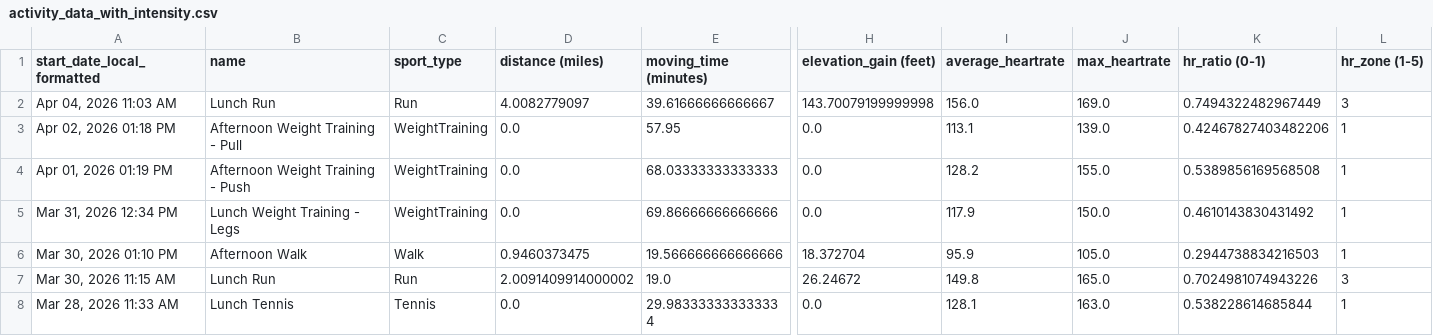
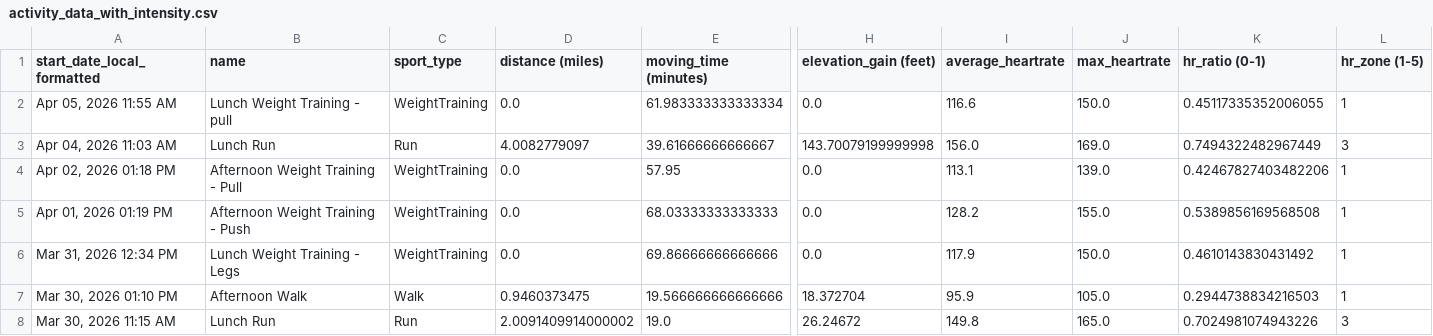
Before and after one commit to adbrigs/strava-training-dashboard, a CSV file: Training_Intensity_Report/dashboard/data/activity_data_with_intensity.csv, drawn as a sheet; only a part is shown, gaps mark what is left out; the shorter side is filled out with more unchanged rows; rows hold the shown columns only; the diff names each change by its address in the sheet, - before the commit and + after, or states it on an @@ line.

```diff
--- a/Training_Intensity_Report/dashboard/data/activity_data_with_intensity.csv
+++ b/Training_Intensity_Report/dashboard/data/activity_data_with_intensity.csv
+row 2: Apr 05, 2026 11:55 AM | Lunch Weight Training - pull | WeightTraining | 0.0 | 61.983333333333334 | 0.0 | 116.6 | 150.0 | 0.45117335352006055 | 1
```
Also changed, not shown: Training_Intensity_Report/dashboard/data/all_activities_rawdata.csv.
